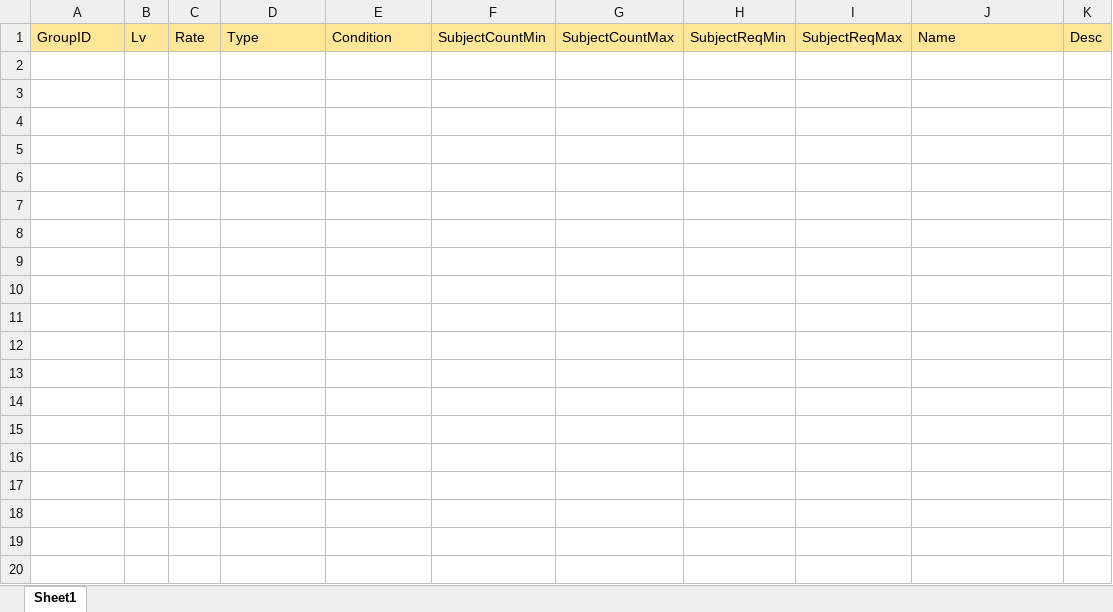
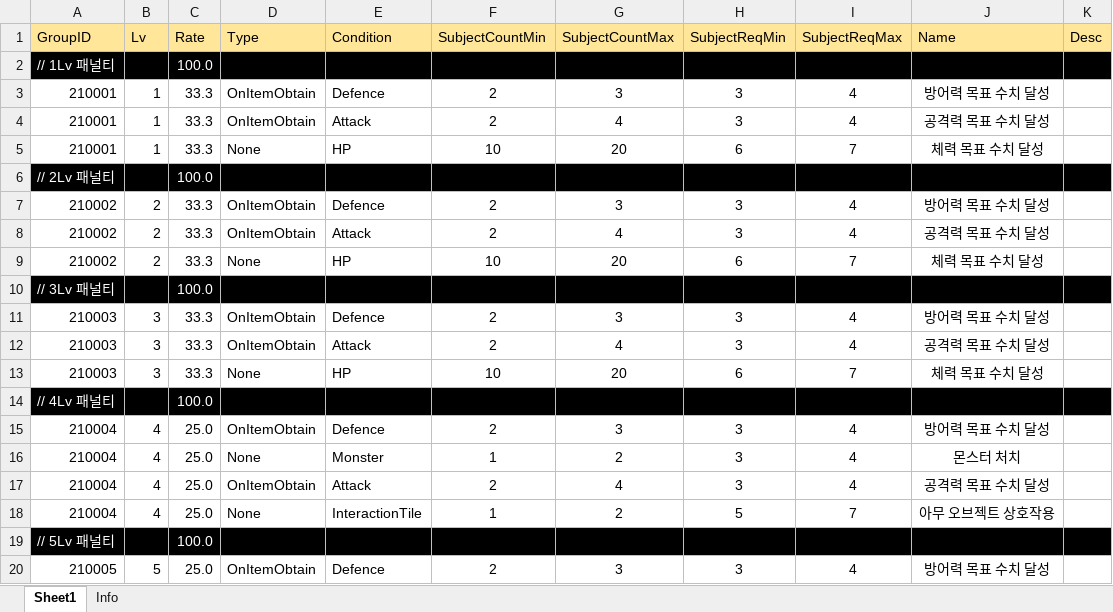
Before and after one commit to wkEatqua/wk, an Excel workbook: Excel/MissionSubject.xlsx, sheet Sheet1, drawn as a sheet; only a part is shown; values as stored, in another font and other column widths than the file's, no borders; the diff covers the shown part only; the diff names each change by its address in the sheet, - before the commit and + after, or states it on an @@ line.

```diff
--- a/Excel/MissionSubject.xlsx (sheet Sheet1)
+++ b/Excel/MissionSubject.xlsx (sheet Sheet1)
+sheet tab: Info
+row 2: // 1Lv 패널티 |  | 100.0
+row 3: 210001 | 1 | 33.3 | OnItemObtain | Defence | 2 | 3 | 3 | 4 | 방어력 목표 수치 달성
+row 4: 210001 | 1 | 33.3 | OnItemObtain | Attack | 2 | 4 | 3 | 4 | 공격력 목표 수치 달성
+row 5: 210001 | 1 | 33.3 | None | HP | 10 | 20 | 6 | 7 | 체력 목표 수치 달성
+row 6: // 2Lv 패널티 |  | 100.0
+row 7: 210002 | 2 | 33.3 | OnItemObtain | Defence | 2 | 3 | 3 | 4 | 방어력 목표 수치 달성
+row 8: 210002 | 2 | 33.3 | OnItemObtain | Attack | 2 | 4 | 3 | 4 | 공격력 목표 수치 달성
+row 9: 210002 | 2 | 33.3 | None | HP | 10 | 20 | 6 | 7 | 체력 목표 수치 달성
+row 10: // 3Lv 패널티 |  | 100.0
+row 11: 210003 | 3 | 33.3 | OnItemObtain | Defence | 2 | 3 | 3 | 4 | 방어력 목표 수치 달성
+row 12: 210003 | 3 | 33.3 | OnItemObtain | Attack | 2 | 4 | 3 | 4 | 공격력 목표 수치 달성
+row 13: 210003 | 3 | 33.3 | None | HP | 10 | 20 | 6 | 7 | 체력 목표 수치 달성
+row 14: // 4Lv 패널티 |  | 100.0
+row 15: 210004 | 4 | 25.0 | OnItemObtain | Defence | 2 | 3 | 3 | 4 | 방어력 목표 수치 달성
+row 16: 210004 | 4 | 25.0 | None | Monster | 1 | 2 | 3 | 4 | 몬스터 처치
+row 17: 210004 | 4 | 25.0 | OnItemObtain | Attack | 2 | 4 | 3 | 4 | 공격력 목표 수치 달성
+row 18: 210004 | 4 | 25.0 | None | InteractionTile | 1 | 2 | 5 | 7 | 아무 오브젝트 상호작용
+row 19: // 5Lv 패널티 |  | 100.0
+row 20: 210005 | 5 | 25.0 | OnItemObtain | Defence | 2 | 3 | 3 | 4 | 방어력 목표 수치 달성
```
Also changed, not shown: 134 added rows elsewhere in this sheet, Excel/EposItemRate.xlsx, Excel/EposTierTile.xlsx, 12 other files.
